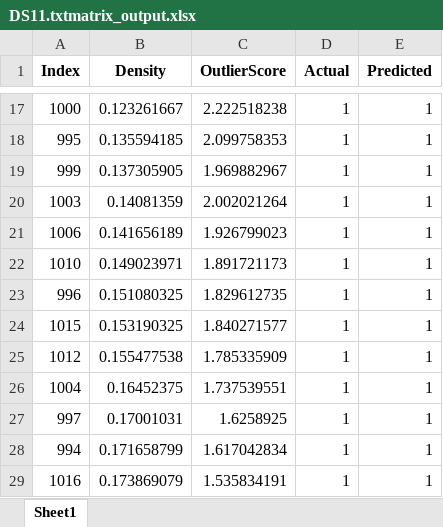
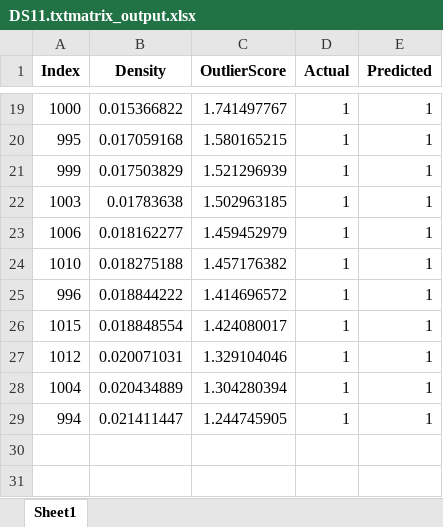
Before and after one commit to AshishRajwar21/OutlierDetectionUsingHDI, an Excel workbook: DS11.txtmatrix_output.xlsx, sheet Sheet1, drawn as a sheet; only a part is shown, gaps mark what is left out; values as stored, in another font and other column widths than the file's, no borders; removed rows and columns are numbered as before the commit, all else as after; the diff covers the shown part only; the diff names each change by its address in the sheet, - before the commit and + after, or states it on an @@ line.

```diff
--- a/DS11.txtmatrix_output.xlsx (sheet Sheet1)
+++ b/DS11.txtmatrix_output.xlsx (sheet Sheet1)
-B19 (Density): 0.123261667
+B19 (Density): 0.015366822
-C19 (OutlierScore): 2.222518238
+C19 (OutlierScore): 1.741497767
-B20 (Density): 0.135594185
+B20 (Density): 0.017059168
-C20 (OutlierScore): 2.099758353
+C20 (OutlierScore): 1.580165215
-B21 (Density): 0.137305905
+B21 (Density): 0.017503829
-C21 (OutlierScore): 1.969882967
+C21 (OutlierScore): 1.521296939
-B22 (Density): 0.14081359
+B22 (Density): 0.01783638
-C22 (OutlierScore): 2.002021264
+C22 (OutlierScore): 1.502963185
-B23 (Density): 0.141656189
+B23 (Density): 0.018162277
-C23 (OutlierScore): 1.926799023
+C23 (OutlierScore): 1.459452979
-B24 (Density): 0.149023971
+B24 (Density): 0.018275188
-C24 (OutlierScore): 1.891721173
+C24 (OutlierScore): 1.457176382
-B25 (Density): 0.151080325
+B25 (Density): 0.018844222
-C25 (OutlierScore): 1.829612735
+C25 (OutlierScore): 1.414696572
-B26 (Density): 0.153190325
+B26 (Density): 0.018848554
-C26 (OutlierScore): 1.840271577
+C26 (OutlierScore): 1.424080017
-B27 (Density): 0.155477538
+B27 (Density): 0.020071031
-C27 (OutlierScore): 1.785335909
+C27 (OutlierScore): 1.329104046
-B28 (Density): 0.16452375
+B28 (Density): 0.020434889
-C28 (OutlierScore): 1.737539551
+C28 (OutlierScore): 1.304280394
-row 27: 997 | 0.17001031 | 1.6258925 | 1 | 1
-B29 (Density): 0.171658799
+B29 (Density): 0.021411447
-C29 (OutlierScore): 1.617042834
+C29 (OutlierScore): 1.244745905
-row 29: 1016 | 0.173869079 | 1.535834191 | 1 | 1
```
Also changed, not shown: 3 added rows, 1 removed row and 28 edited cells elsewhere in this sheet, DS02.txtmatrix_output.xlsx, DS03.txtmatrix_output.xlsx, 3 other files.
